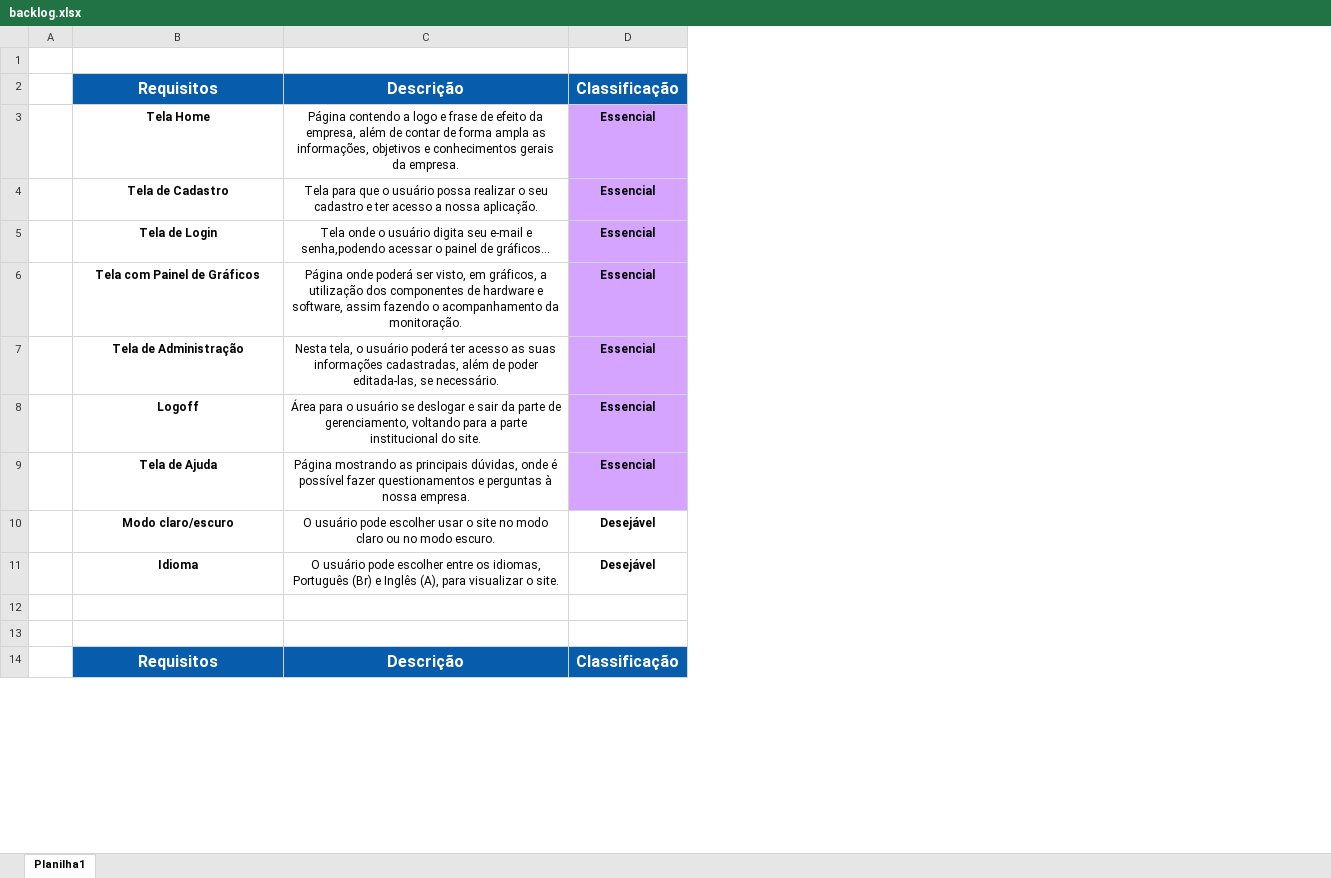
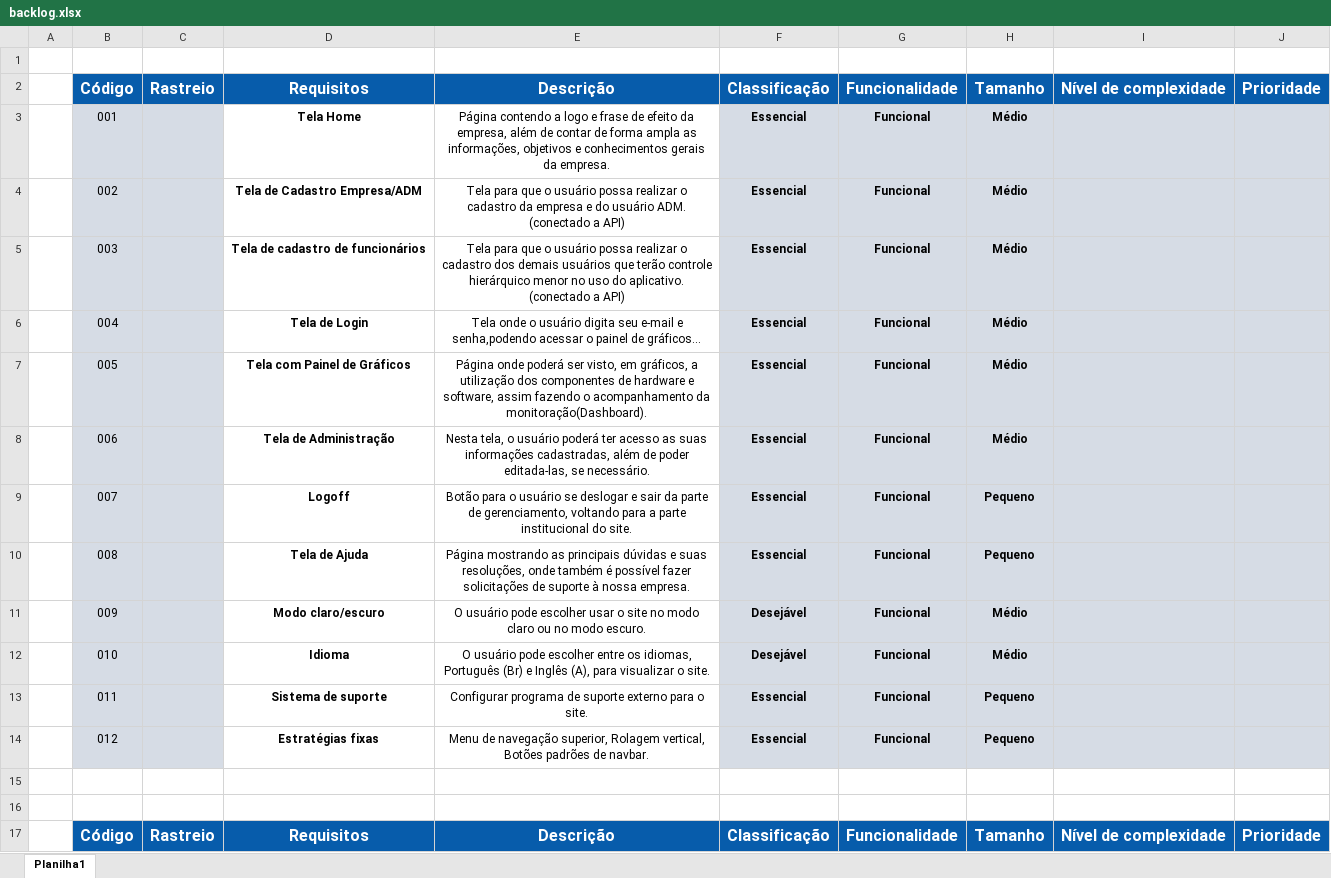
Before and after one commit to TEST-SPRINT4/site-institucional, an Excel workbook: Documentação/Documentos/backlog.xlsx, sheet Planilha1, drawn as a sheet; only a part is shown; values as stored, in another font and other column widths than the file's, no borders; addresses are those after the commit; the diff covers the shown part only; the diff names each change by its address in the sheet, - before the commit and + after, or states it on an @@ line.

Commit message:
documentação fixed

```diff
--- a/Documentação/Documentos/backlog.xlsx (sheet Planilha1)
+++ b/Documentação/Documentos/backlog.xlsx (sheet Planilha1)
+column B, rows 2-4: Código | 001 | 002; rows 6-12: 004 | 005 | 006 | 007 | 008 | 009 | 010; row 17: Código
+column C, row 2: Rastreio; row 17: Rastreio
+column G, rows 2-4: Funcionalidade | Funcional | Funcional; rows 6-12: all Funcional; row 17: Funcionalidade
+column H, rows 2-4: Tamanho | Médio | Médio; rows 6-12: Médio | Médio | Médio | Pequeno | Pequeno | Médio | Médio; row 17: Tamanho
+column I, row 2: Nível de complexidade; row 17: Nível de complexidade
+column J, row 2: Prioridade; row 17: Prioridade
-F3:F4 fill: #D4A4FF
+F3:F4 fill: #D6DCE5
-D4: Tela de Cadastro
+D4: Tela de Cadastro Empresa/ADM
-E4: …realizar o seu cadastro e ter acesso a nossa aplicação.
+E4: …realizar o cadastro da empresa e do usuário ADM. (conectado a API)
+row 5:  | 003 |  | Tela de cadastro de funcionários | Tela para que o usuário possa realizar o cadastro dos demais usuários que terão controle hierárquico menor no uso do aplicativo. (conectado a API) | Essencial | Funcional | Médio
-F6:F10 fill: #D4A4FF
+F6:F10 fill: #D6DCE5
-E7: …acompanhamento da monitoração.
+E7: …acompanhamento da monitoração(Dashboard).
-E9: Área para o…
+E9: Botão para o…
-E10: …as principais dúvidas, onde é possível fazer questionamentos e perguntas à nossa…
+E10: …as principais dúvidas e suas resoluções, onde também é possível fazer solicitações de suporte à nossa…
-F11:F12 fill: none
+F11:F12 fill: #D6DCE5
+row 13:  | 011 |  | Sistema de suporte | Configurar programa de suporte externo para o site. | Essencial | Funcional | Pequeno
+row 14:  | 012 |  | Estratégias fixas | Menu de navegação superior, Rolagem vertical, Botões padrões de navbar. | Essencial | Funcional | Pequeno
```
Also changed, not shown: 2 added rows, 7 edited cells and cell formats elsewhere in this sheet.
